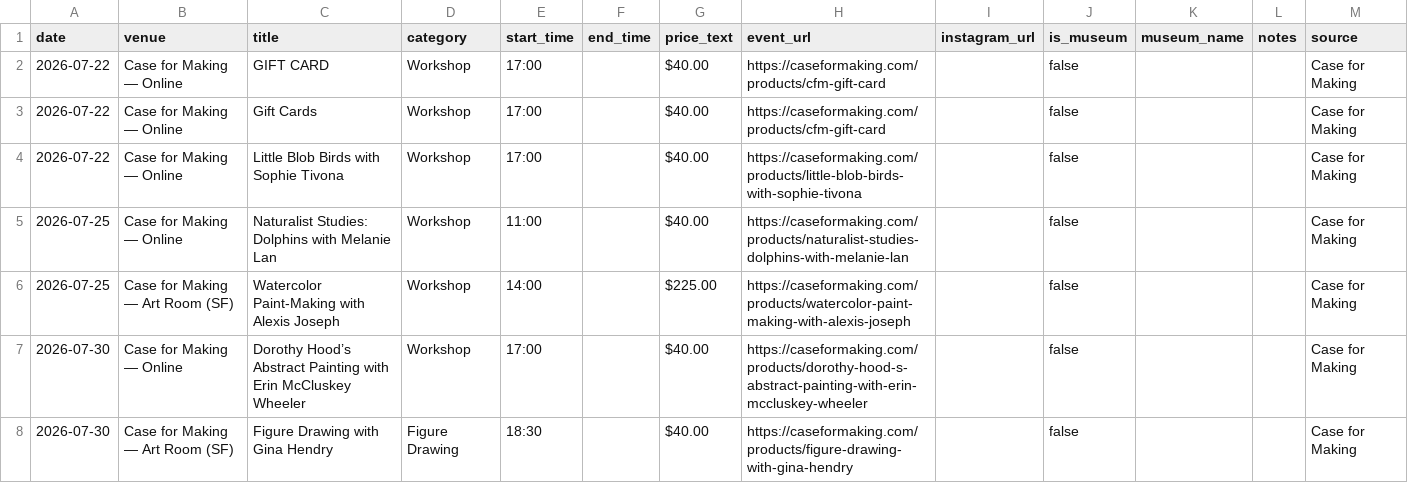
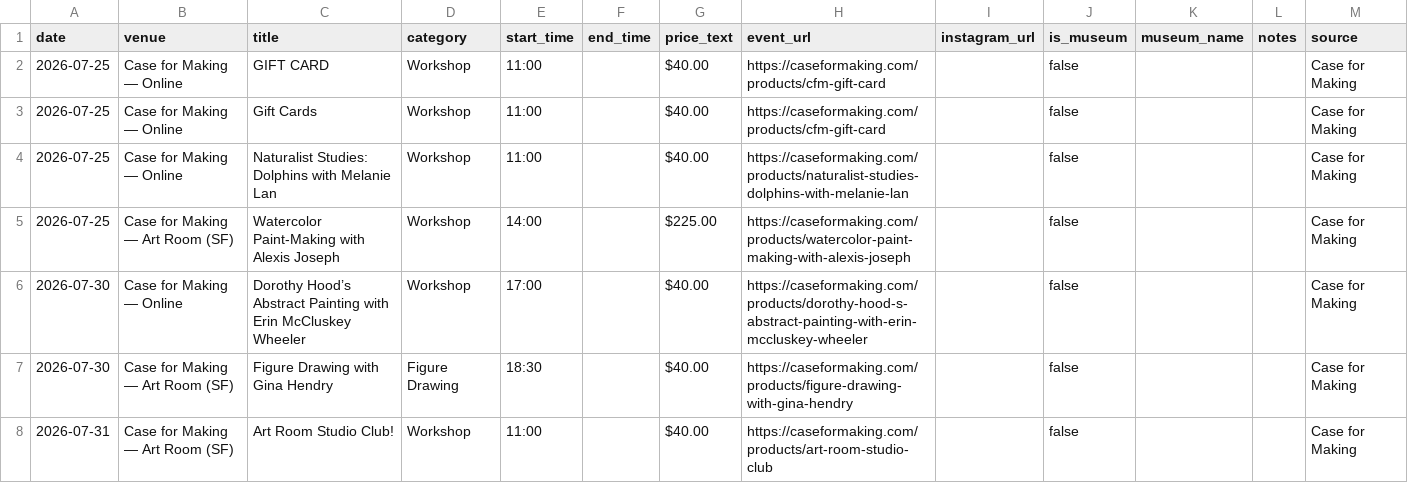
Before and after one commit to obstacleb/artlinks-data, a CSV file: case_events.csv, drawn as a sheet; only a part is shown; the shorter side is filled out with more unchanged rows.

Commit message:
Update Case for Making events CSV

```diff
--- a/case_events.csv
+++ b/case_events.csv
@@ -1,5 +1,4 @@
 date,venue,title,category,start_time,end_time,price_text,event_url,instagram_url,is_museum,museum_name,notes,source
-2026-07-22,Case for Making — Online,GIFT CARD,Workshop,17:00,,$40.00,https://caseformaking.com/products/cfm-gift-card,,false,,,Case for Making
-2026-07-22,Case for Making — Online,Gift Cards,Workshop,17:00,,$40.00,https://caseformaking.com/products/cfm-gift-card,,false,,,Case for Making
-2026-07-22,Case for Making — Online,Little Blob Birds with Sophie Tivona,Workshop,17:00,,$40.00,https://caseformaking.com/products/little-blob-birds-with-sophie-tivona,,false,,,Case for Making
+2026-07-25,Case for Making — Online,GIFT CARD,Workshop,11:00,,$40.00,https://caseformaking.com/products/cfm-gift-card,,false,,,Case for Making
+2026-07-25,Case for Making — Online,Gift Cards,Workshop,11:00,,$40.00,https://caseformaking.com/products/cfm-gift-card,,false,,,Case for Making
 2026-07-25,Case for Making — Online,Naturalist Studies: Dolphins with Melanie Lan,Workshop,11:00,,$40.00,https://caseformaking.com/products/naturalist-studies-dolphins-with-melanie-lan,,false,,,Case for Making
```
